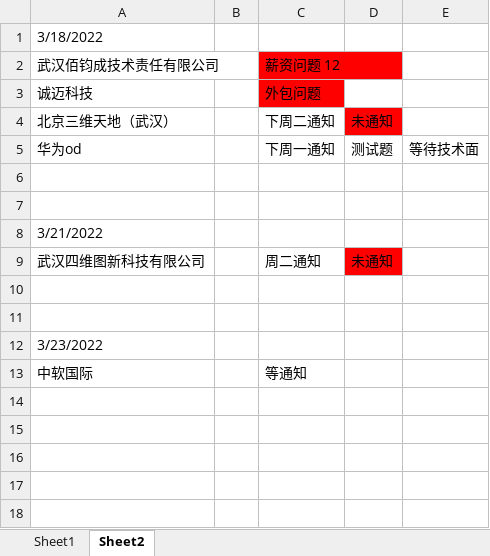
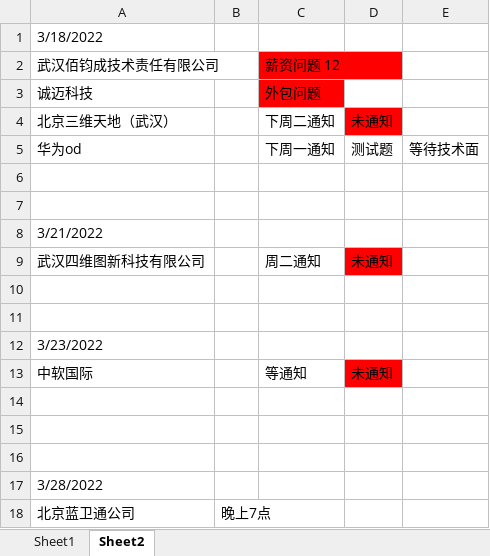
Before and after one commit to Are-xi/zcc-study, an Excel workbook: resume/日期安排-回复.xlsx, sheet Sheet2, drawn as a sheet; values as stored, in another font and other column widths than the file's, no borders; the diff names each change by its address in the sheet, - before the commit and + after, or states it on an @@ line.

Commit message:
更新

```diff
--- a/resume/日期安排-回复.xlsx (sheet Sheet2)
+++ b/resume/日期安排-回复.xlsx (sheet Sheet2)
-D13: (empty)
+D13: 未通知
-D13 fill: none
+D13 fill: #FF0000
+row 14: (empty)
+row 15: (empty)
+row 16: (empty)
+row 17: 3/28/2022
+row 18: 北京蓝卫通公司 | 晚上7点
```
